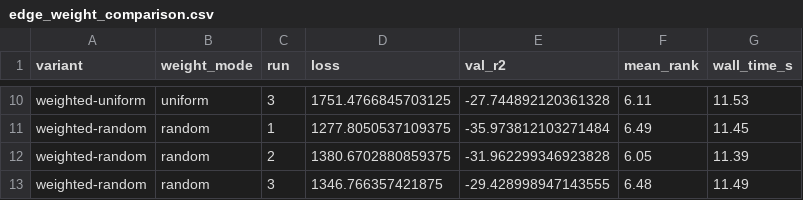
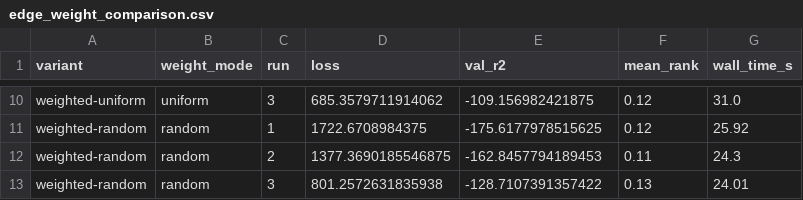
Before and after one commit to trishaladabala/deeptrace, a CSV file: edge_weight_comparison.csv, drawn as a sheet; only a part is shown, gaps mark what is left out; the diff covers the shown part only; the diff names each change by its address in the sheet, - before the commit and + after, or states it on an @@ line.

```diff
--- a/edge_weight_comparison.csv
+++ b/edge_weight_comparison.csv
-D10 (loss): 1751.4766845703125
+D10 (loss): 685.3579711914062
-E10 (val_r2): -27.744892120361328
+E10 (val_r2): -109.156982421875
-F10 (mean_rank): 6.11
+F10 (mean_rank): 0.12
-G10 (wall_time_s): 11.53
+G10 (wall_time_s): 31.0
-D11 (loss): 1277.8050537109375
+D11 (loss): 1722.6708984375
-E11 (val_r2): -35.973812103271484
+E11 (val_r2): -175.6177978515625
-F11 (mean_rank): 6.49
+F11 (mean_rank): 0.12
-G11 (wall_time_s): 11.45
+G11 (wall_time_s): 25.92
-D12 (loss): 1380.6702880859375
+D12 (loss): 1377.3690185546875
-E12 (val_r2): -31.962299346923828
+E12 (val_r2): -162.8457794189453
-F12 (mean_rank): 6.05
+F12 (mean_rank): 0.11
-G12 (wall_time_s): 11.39
+G12 (wall_time_s): 24.3
-D13 (loss): 1346.766357421875
+D13 (loss): 801.2572631835938
-E13 (val_r2): -29.428998947143555
+E13 (val_r2): -128.7107391357422
-F13 (mean_rank): 6.48
+F13 (mean_rank): 0.13
-G13 (wall_time_s): 11.49
+G13 (wall_time_s): 24.01
```
Also changed, not shown: 30 edited cells elsewhere in this file, ablation_study.csv, eval_position_ER_new.csv, 10 other files.
